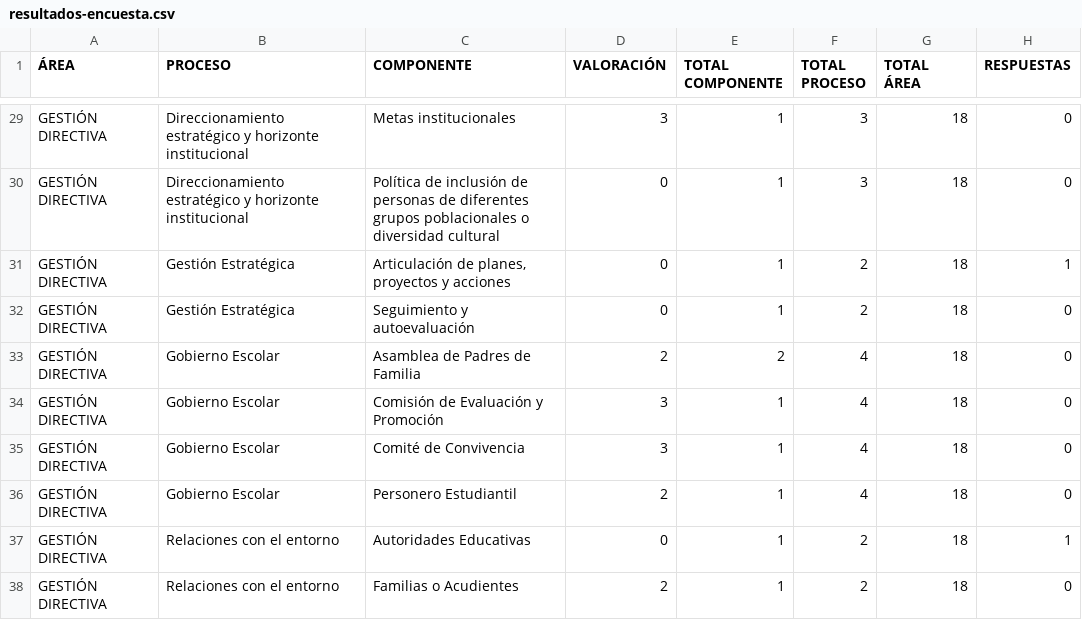
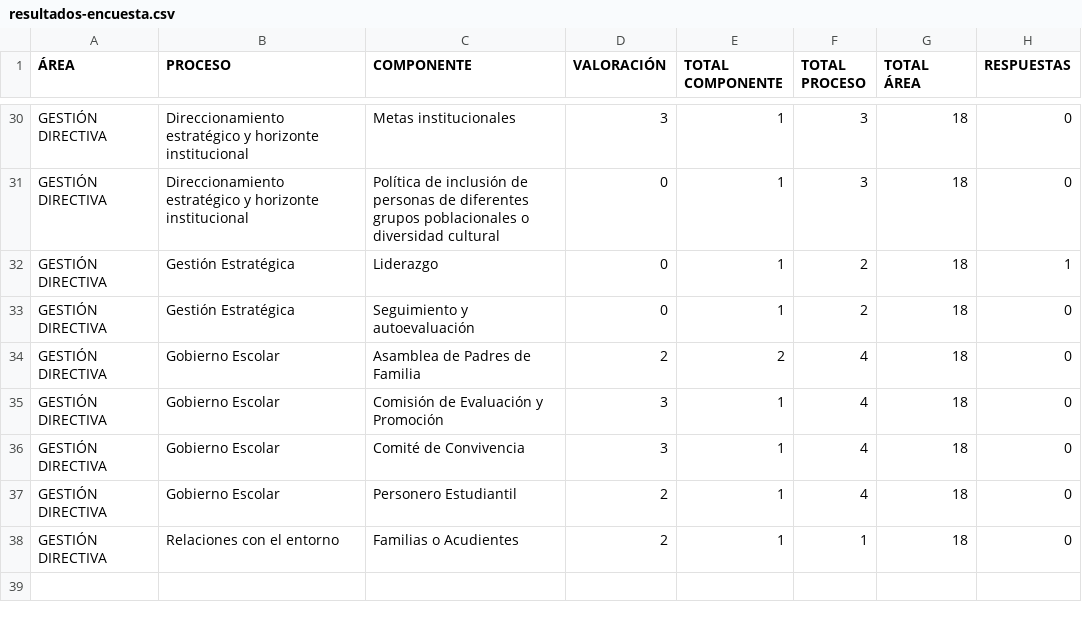
Before and after one commit to tomashs244/encuestas-ecolba, a CSV file: resultados-encuesta.csv, drawn as a sheet; only a part is shown, gaps mark what is left out; the diff covers the shown part only.

```diff
--- a/resultados-encuesta.csv
+++ b/resultados-encuesta.csv
@@ -30,3 +31,3 @@
 "GESTIÓN DIRECTIVA";"Direccionamiento estratégico y horizonte institucional";"Política de inclusión de personas de diferentes grupos poblacionales o diversidad cultural";"0";"1";"3";"18";"0"
-"GESTIÓN DIRECTIVA";"Gestión Estratégica";"Articulación de planes, proyectos y acciones";"0";"1";"2";"18";"1"
+"GESTIÓN DIRECTIVA";"Gestión Estratégica";"Liderazgo";"0";"1";"2";"18";"1"
 "GESTIÓN DIRECTIVA";"Gestión Estratégica";"Seguimiento y autoevaluación";"0";"1";"2";"18";"0"
@@ -36,3 +37,2 @@
 "GESTIÓN DIRECTIVA";"Gobierno Escolar";"Personero Estudiantil";"2";"1";"4";"18";"0"
-"GESTIÓN DIRECTIVA";"Relaciones con el entorno";"Autoridades Educativas";"0";"1";"2";"18";"1"
-"GESTIÓN DIRECTIVA";"Relaciones con el entorno";"Familias o Acudientes";"2";"1";"2";"18";"0"
+"GESTIÓN DIRECTIVA";"Relaciones con el entorno";"Familias o Acudientes";"2";"1";"1";"18";"0"
```
Also changed, not shown: 2 added rows, 1 removed row and 28 edited cells elsewhere in this file.
